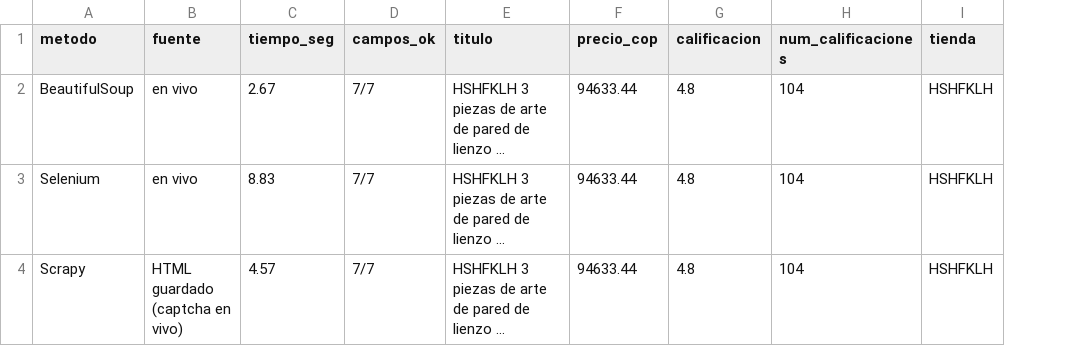
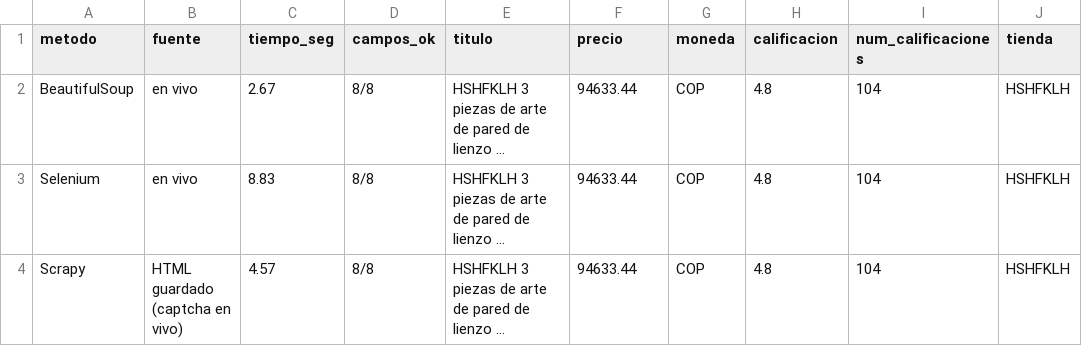
Before and after one commit to simoniudigital/scraping-amazon-devops, a CSV file: data/comparacion_metodos.csv, drawn as a sheet; only a part is shown; long unchanged cells end in …; the diff names each change by its address in the sheet, - before the commit and + after, or states it on an @@ line.

```diff
--- a/data/comparacion_metodos.csv
+++ b/data/comparacion_metodos.csv
+column G (moneda), rows 2-4: all COP
-F1: precio_cop
+F1: precio
-D2:D4 (campos_ok): 7/7
+D2:D4 (campos_ok): 8/8
```
Also changed, not shown: 9 other files.
